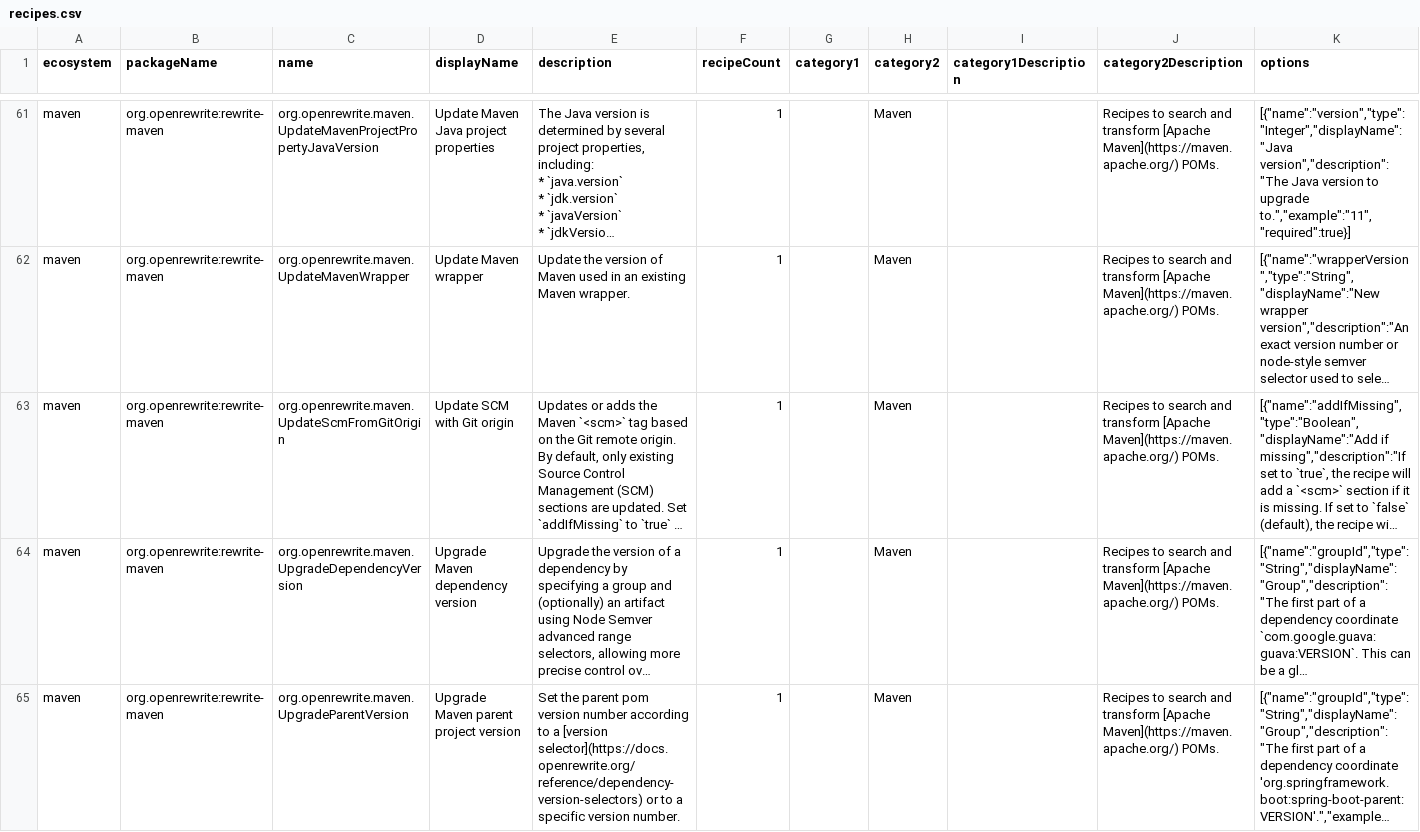
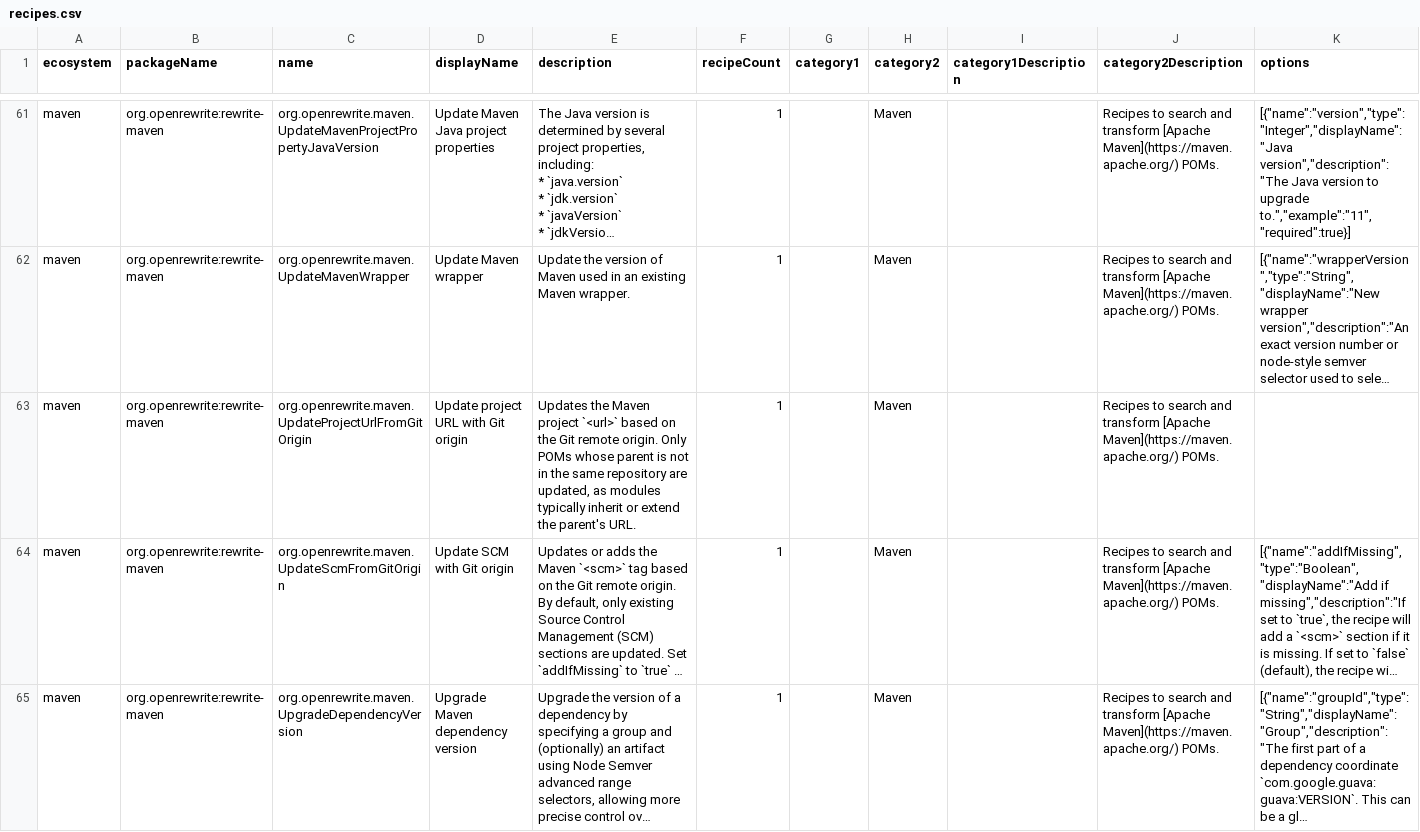
Before and after one commit to openrewrite/rewrite, a CSV file: rewrite-maven/src/main/resources/META-INF/rewrite/recipes.csv, drawn as a sheet; only a part is shown, gaps mark what is left out; the shorter side is filled out with more unchanged rows; long unchanged cells end in …; rows hold the shown columns only; the diff names each change by its address in the sheet, - before the commit and + after, or states it on an @@ line.

Commit message:
Add UpdateProjectUrlFromGitOrigin (#9322)

```diff
--- a/rewrite-maven/src/main/resources/META-INF/rewrite/recipes.csv
+++ b/rewrite-maven/src/main/resources/META-INF/rewrite/recipes.csv
+row 63: maven | org.openrewrite:rewrite-maven | org.openrewrite.maven.UpdateProjectUrlFromGitOrigin | Update project URL with Git origin | Updates the Maven project `<url>` based on the Git remote origin. Only POMs whose parent is not in the same repository are updated, as modules typically inherit or extend the parent's URL. | 1 |  | Maven |  | Recipes to search and transform [Apache Maven](https://maven.apache.org/) POMs.
```
Also changed, not shown: 2 other files.
